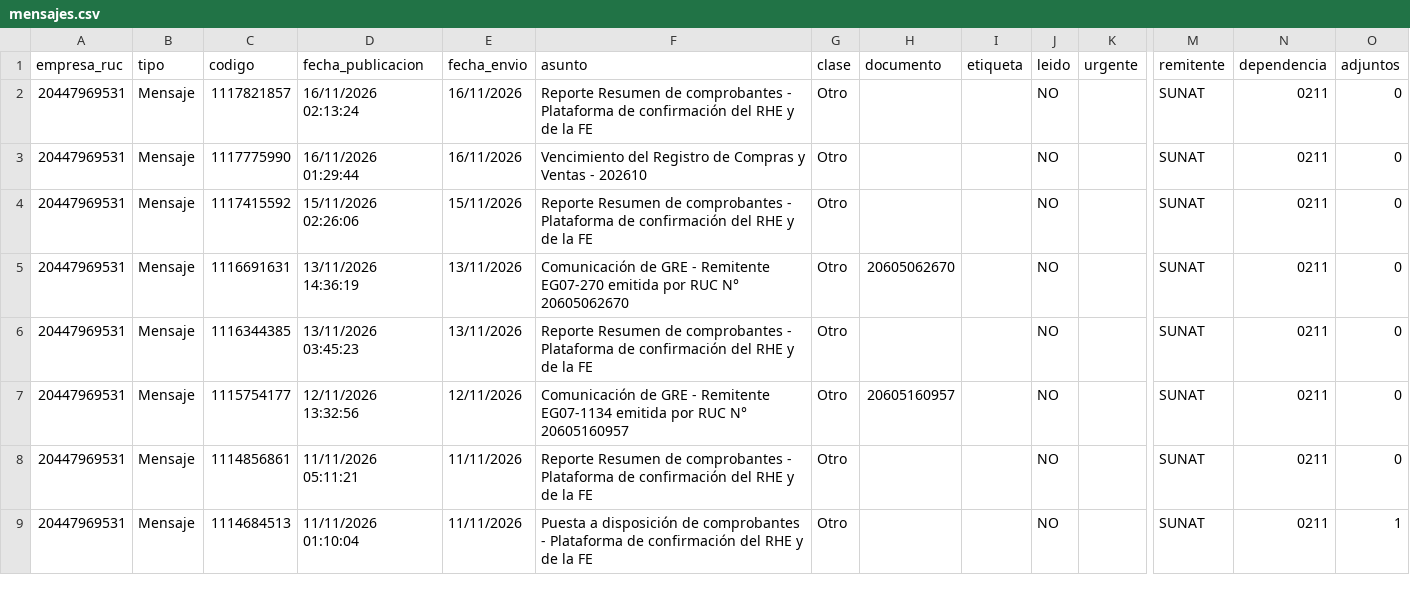
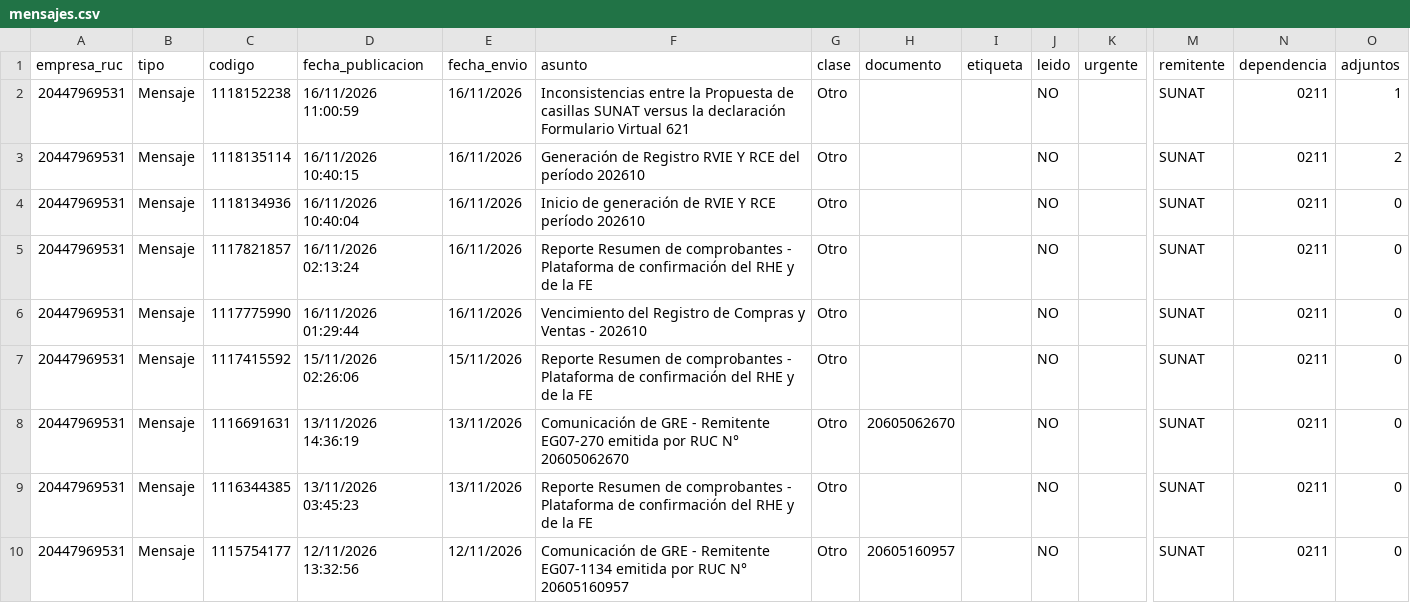
Before and after one commit to Aquivan/Claude, a CSV file: notificaciones/datos/20447969531/mensajes.csv, drawn as a sheet; only a part is shown, gaps mark what is left out; the shorter side is filled out with more unchanged rows; rows hold the shown columns only; the diff names each change by its address in the sheet, - before the commit and + after, or states it on an @@ line.

```diff
--- a/notificaciones/datos/20447969531/mensajes.csv
+++ b/notificaciones/datos/20447969531/mensajes.csv
+row 2: 20447969531 | Mensaje | 1118152238 | 16/11/2026 11:00:59 | 16/11/2026 | Inconsistencias entre la Propuesta de casillas SUNAT versus la declaración Formulario Virtual 621 | Otro |  |  | NO |  | SUNAT | 0211 | 1
+row 3: 20447969531 | Mensaje | 1118135114 | 16/11/2026 10:40:15 | 16/11/2026 | Generación de Registro RVIE Y RCE del período 202610 | Otro |  |  | NO |  | SUNAT | 0211 | 2
+row 4: 20447969531 | Mensaje | 1118134936 | 16/11/2026 10:40:04 | 16/11/2026 | Inicio de generación de RVIE Y RCE período 202610 | Otro |  |  | NO |  | SUNAT | 0211 | 0
```
Also changed, not shown: notificaciones/datos/20611750821/mensajes.csv, notificaciones/datos/20615366791/mensajes.csv.
